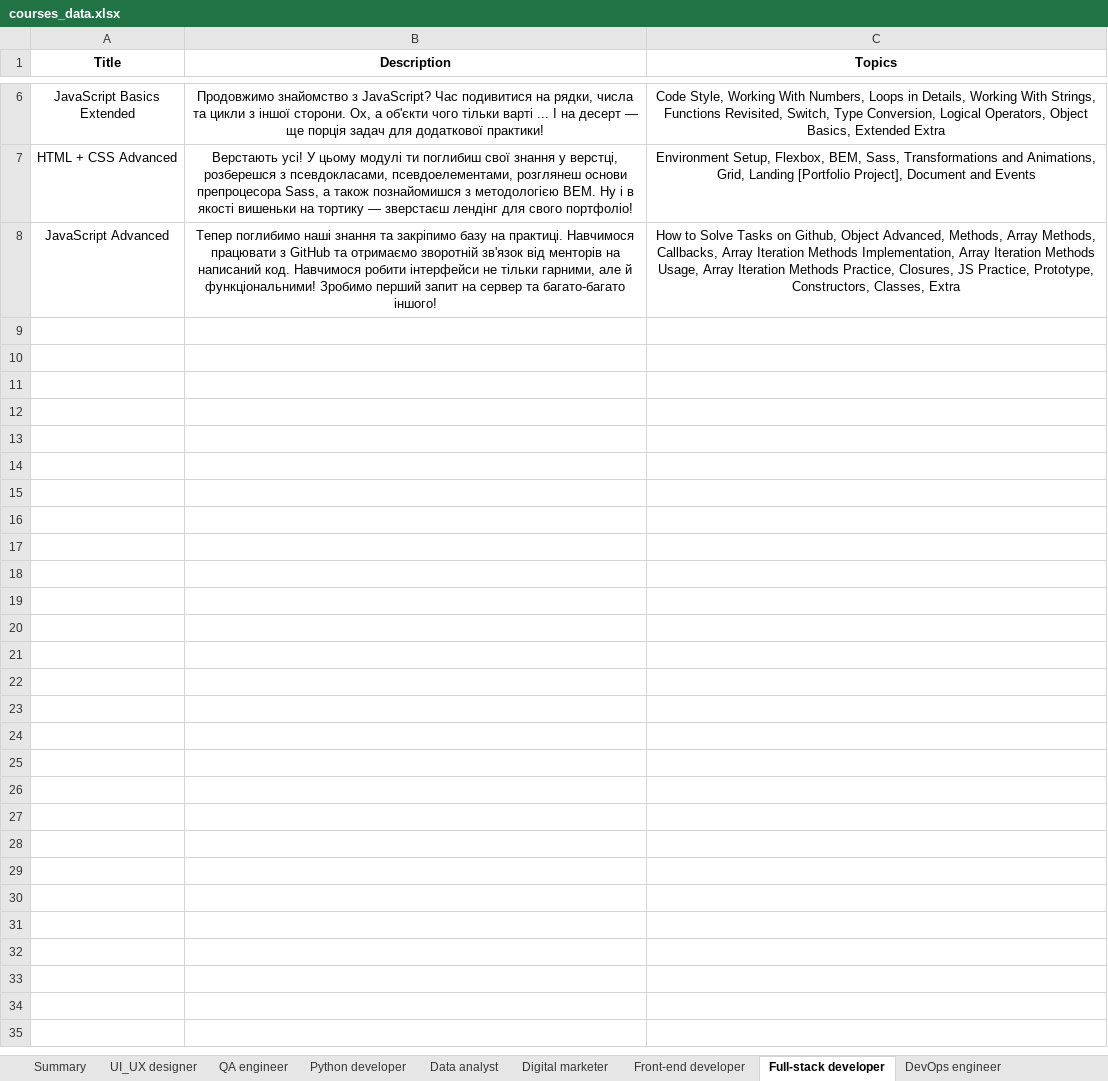
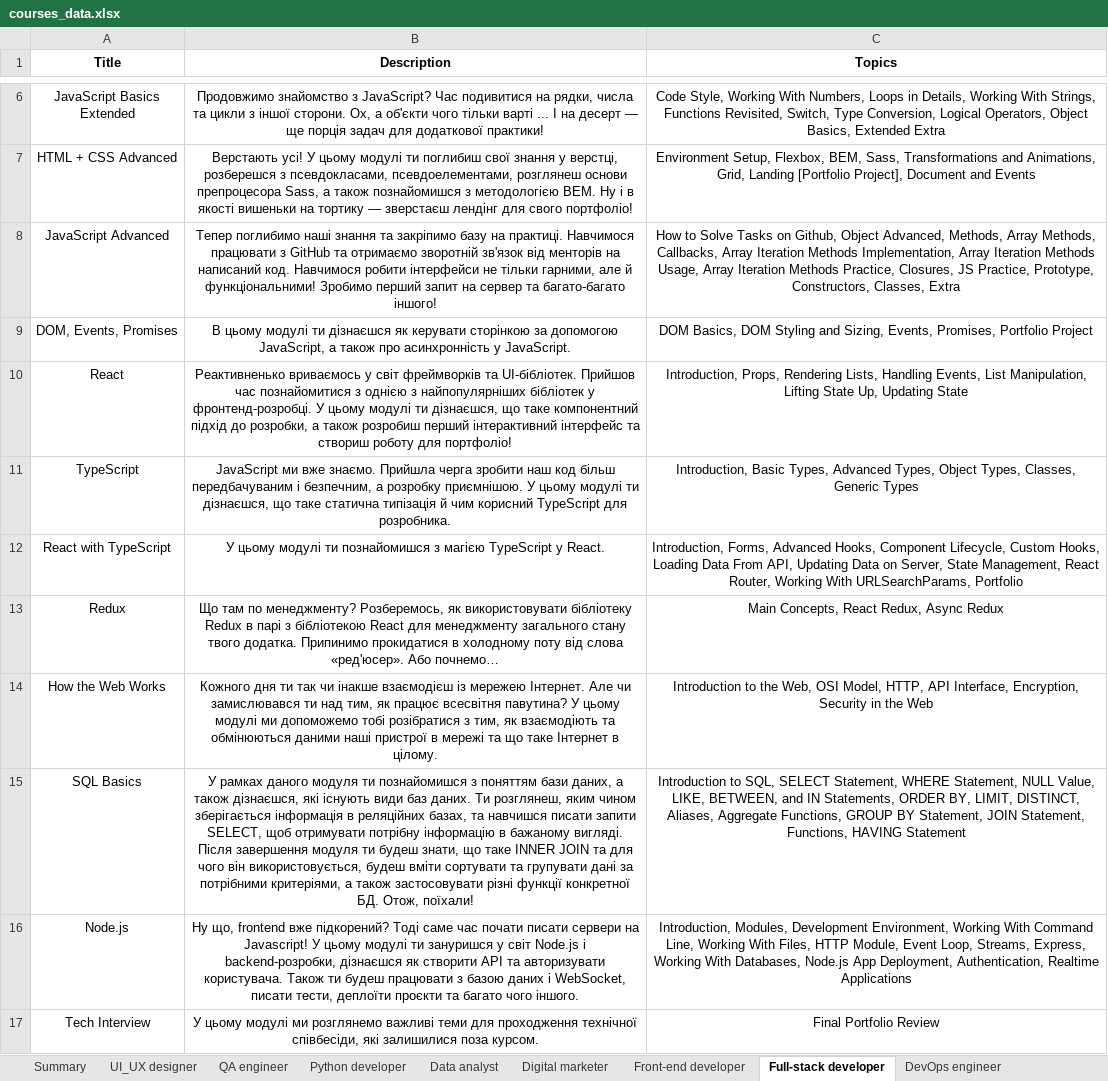
Before and after one commit to oleksandra-shershen/mate-academy-test-assignment, an Excel workbook: app/courses_data.xlsx, sheet Full-stack developer, drawn as a sheet; only a part is shown, gaps mark what is left out; values as stored, in another font and other column widths than the file's, no borders; the diff covers the shown part only; the diff names each change by its address in the sheet, - before the commit and + after, or states it on an @@ line.

```diff
--- a/app/courses_data.xlsx (sheet Full-stack developer)
+++ b/app/courses_data.xlsx (sheet Full-stack developer)
+row 9: DOM, Events, Promises | В цьому модулі ти дізнаєшся як керувати сторінкою за допомогою JavaScript, а також про асинхронність у JavaScript. | DOM Basics, DOM Styling and Sizing, Events, Promises, Portfolio Project
+row 10: React | Реактивненько вриваємось у світ фреймворків та UI-бібліотек. Прийшов час познайомитися з однією з найпопулярніших бібліотек у фронтенд-розробці. У цьому модулі ти дізнаєшся, що таке компонентний підхід до розробки, а також розробиш перший інтерактивний інтерфейс та створиш роботу для портфоліо! | Introduction, Props, Rendering Lists, Handling Events, List Manipulation, Lifting State Up, Updating State
+row 11: TypeScript | JavaScript ми вже знаємо. Прийшла черга зробити наш код більш передбачуваним і безпечним, а розробку приємнішою. У цьому модулі ти дізнаєшся, що таке статична типізація й чим корисний TypeScript для розробника. | Introduction, Basic Types, Advanced Types, Object Types, Classes, Generic Types
+row 12: React with TypeScript | У цьому модулі ти познайомишся з магією TypeScript у React. | Introduction, Forms, Advanced Hooks, Component Lifecycle, Custom Hooks, Loading Data From API, Updating Data on Server, State Management, React Router, Working With URLSearchParams, Portfolio
+row 13: Redux | Що там по менеджменту? Розберемось, як використовувати бібліотеку Redux в парі з бібліотекою React для менеджменту загального стану твого додатка. Припинимо прокидатися в холодному поту від слова «ред'юсер». Або почнемо… | Main Concepts, React Redux, Async Redux
+row 14: How the Web Works | Кожного дня ти так чи інакше взаємодієш із мережею Інтернет. Але чи замислювався ти над тим, як працює всесвітня павутина? У цьому модулі ми допоможемо тобі розібратися з тим, як взаємодіють та обмінюються даними наші пристрої в мережі та що таке Інтернет в цілому. | Introduction to the Web, OSI Model, HTTP, API Interface, Encryption, Security in the Web
+row 15: SQL Basics | У рамках даного модуля ти познайомишся з поняттям бази даних, а також дізнаєшся, які існують види баз даних. Ти розглянеш, яким чином зберігається інформація в реляційних базах, та навчишся писати запити SELECT, щоб отримувати потрібну інформацію в бажаному вигляді. Після завершення модуля ти будеш знати, що таке INNER JOIN та для чого він використовується, будеш вміти сортувати та групувати дані за потрібними критеріями, а також застосовувати різні функції конкретної БД. Отож, поїхали! | Introduction to SQL, SELECT Statement, WHERE Statement, NULL Value, LIKE, BETWEEN, and IN Statements, ORDER BY, LIMIT, DISTINCT, Aliases, Aggregate Functions, GROUP BY Statement, JOIN Statement, Functions, HAVING Statement
+row 16: Node.js | Ну що, frontend вже підкорений? Тоді саме час почати писати сервери на Javascript! У цьому модулі ти зануришся у світ Node.js і backend-розробки, дізнаєшся як створити API та авторизувати користувача. Також ти будеш працювати з базою даних і WebSocket, писати тести, деплоїти проєкти та багато чого іншого. | Introduction, Modules, Development Environment, Working With Command Line, Working With Files, HTTP Module, Event Loop, Streams, Express, Working With Databases, Node.js App Deployment, Authentication, Realtime Applications
+row 17: Tech Interview | У цьому модулі ми розглянемо важливі теми для проходження технічної співбесіди, які залишилися поза курсом. | Final Portfolio Review
```
Also changed, not shown: 9 added rows elsewhere in this sheet, sheet DevOps engineer, sheet Front-end developer, sheet QA engineer, sheet Python developer, sheet Java developer, sheet Summary, 4 more sheets, 2 other files.
